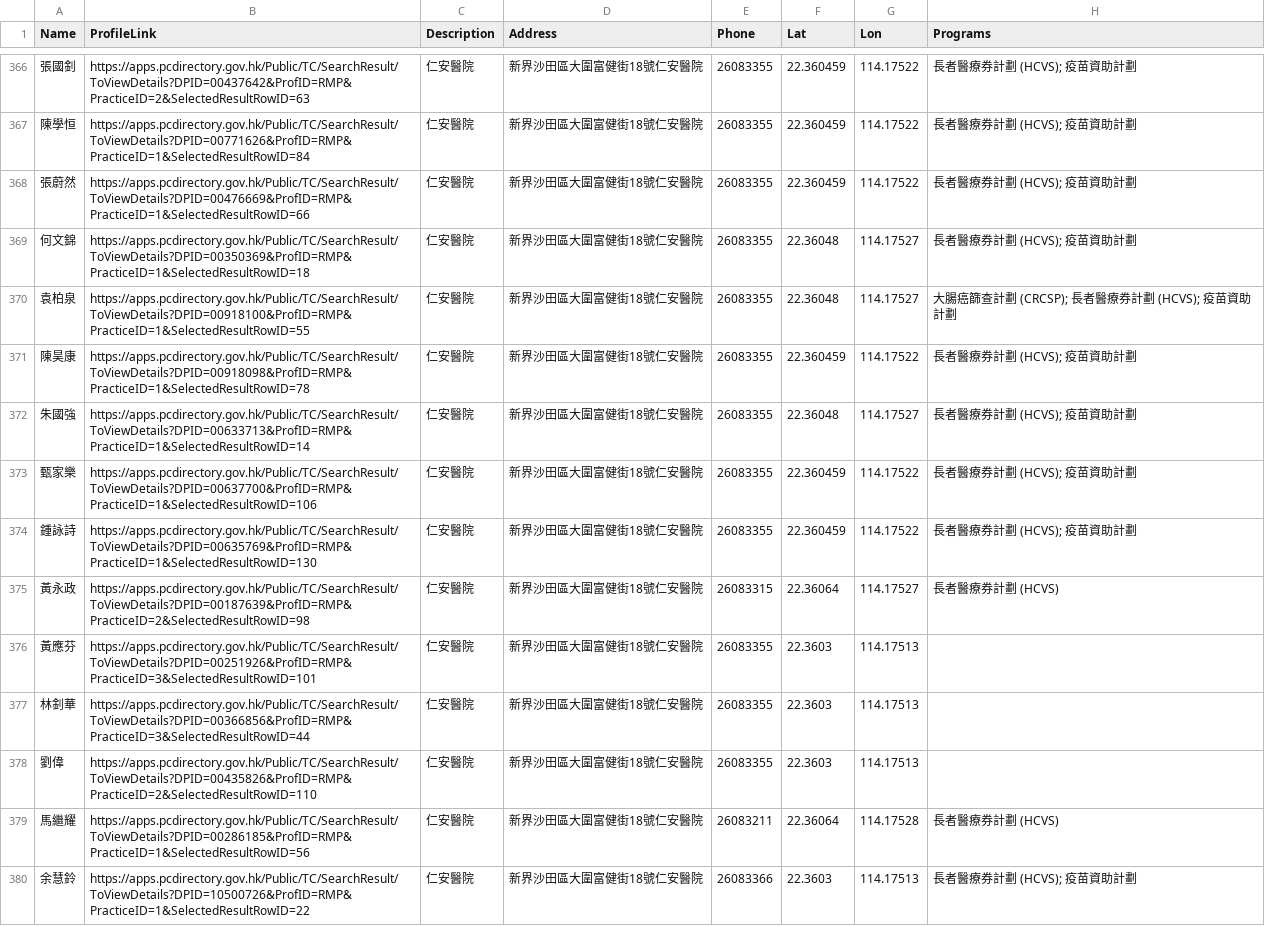
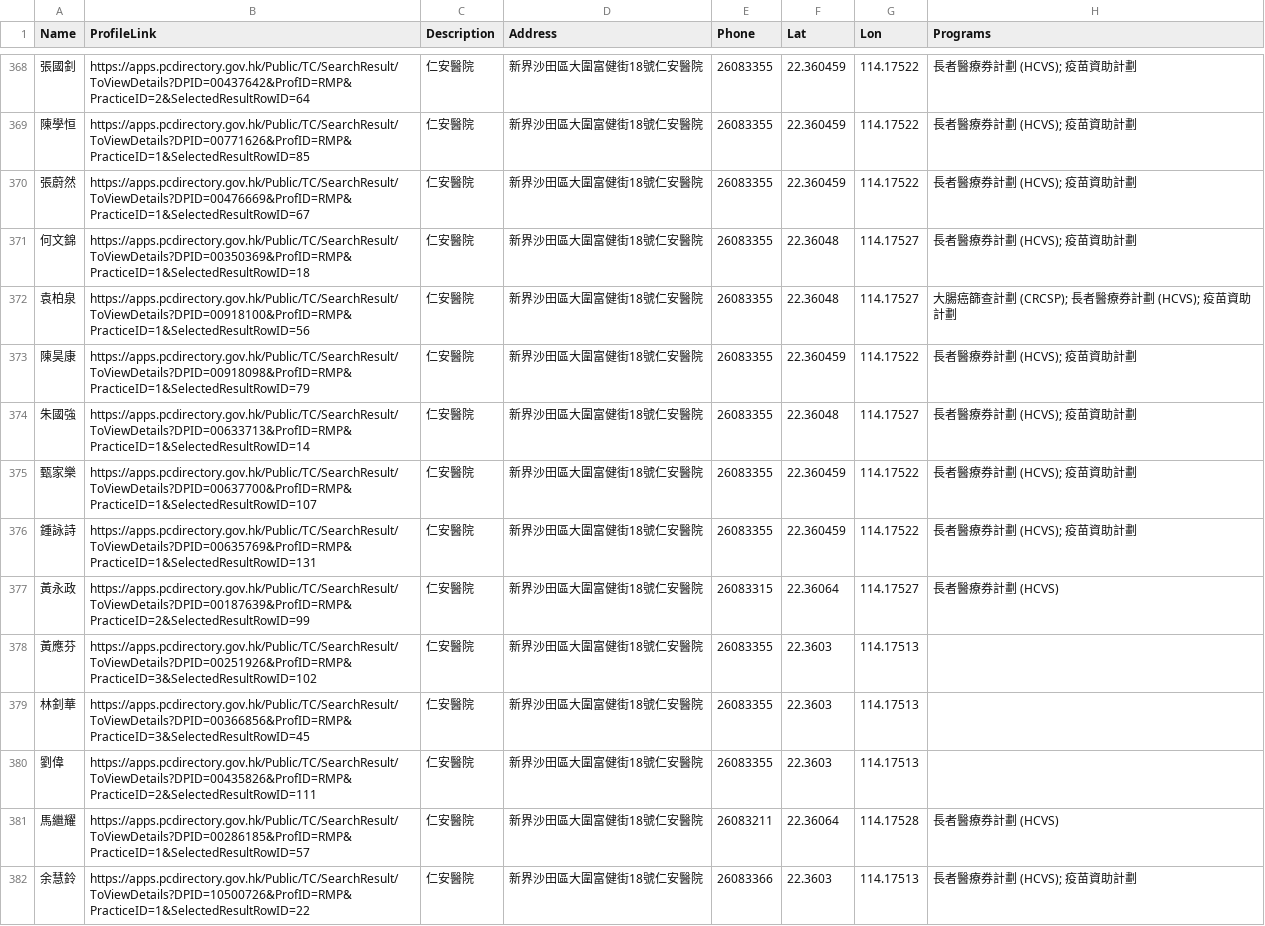
Before and after one commit to support-taipo/support-taipo.github.io, a CSV file: doctors_tc.csv, drawn as a sheet; only a part is shown, gaps mark what is left out; the diff covers the shown part only.

```diff
--- a/doctors_tc.csv
+++ b/doctors_tc.csv
@@ -366,15 +368,15 @@ Name,ProfileLink,Description,Address,Phone,Lat,Lon,Programs
-張國釗,https://apps.pcdirectory.gov.hk/Public/TC/SearchResult/ToViewDetails?DPID=00437642&ProfID=RMP&PracticeID=2&SelectedResultRowID=63,仁安醫院,新界沙田區大圍富健街18號仁安醫院,26083355,22.360459,114.17522,長者醫療券計劃 (HCVS); 疫苗資助計劃
-陳學恒,https://apps.pcdirectory.gov.hk/Public/TC/SearchResult/ToViewDetails?DPID=00771626&ProfID=RMP&PracticeID=1&SelectedResultRowID=84,仁安醫院,新界沙田區大圍富健街18號仁安醫院,26083355,22.360459,114.17522,長者醫療券計劃 (HCVS); 疫苗資助計劃
-張蔚然,https://apps.pcdirectory.gov.hk/Public/TC/SearchResult/ToViewDetails?DPID=00476669&ProfID=RMP&PracticeID=1&SelectedResultRowID=66,仁安醫院,新界沙田區大圍富健街18號仁安醫院,26083355,22.360459,114.17522,長者醫療券計劃 (HCVS); 疫苗資助計劃
+張國釗,https://apps.pcdirectory.gov.hk/Public/TC/SearchResult/ToViewDetails?DPID=00437642&ProfID=RMP&PracticeID=2&SelectedResultRowID=64,仁安醫院,新界沙田區大圍富健街18號仁安醫院,26083355,22.360459,114.17522,長者醫療券計劃 (HCVS); 疫苗資助計劃
+陳學恒,https://apps.pcdirectory.gov.hk/Public/TC/SearchResult/ToViewDetails?DPID=00771626&ProfID=RMP&PracticeID=1&SelectedResultRowID=85,仁安醫院,新界沙田區大圍富健街18號仁安醫院,26083355,22.360459,114.17522,長者醫療券計劃 (HCVS); 疫苗資助計劃
+張蔚然,https://apps.pcdirectory.gov.hk/Public/TC/SearchResult/ToViewDetails?DPID=00476669&ProfID=RMP&PracticeID=1&SelectedResultRowID=67,仁安醫院,新界沙田區大圍富健街18號仁安醫院,26083355,22.360459,114.17522,長者醫療券計劃 (HCVS); 疫苗資助計劃
 何文錦,https://apps.pcdirectory.gov.hk/Public/TC/SearchResult/ToViewDetails?DPID=00350369&ProfID=RMP&PracticeID=1&SelectedResultRowID=18,仁安醫院,新界沙田區大圍富健街18號仁安醫院,26083355,22.36048,114.17527,長者醫療券計劃 (HCVS); 疫苗資助計劃
-袁柏泉,https://apps.pcdirectory.gov.hk/Public/TC/SearchResult/ToViewDetails?DPID=00918100&ProfID=RMP&PracticeID=1&SelectedResultRowID=55,仁安醫院,新界沙田區大圍富健街18號仁安醫院,26083355,22.36048,114.17527,大腸癌篩查計劃 (CRCSP); 長者醫療券計劃 (HCVS); 疫苗資助計劃
-陳昊康,https://apps.pcdirectory.gov.hk/Public/TC/SearchResult/ToViewDetails?DPID=00918098&ProfID=RMP&PracticeID=1&SelectedResultRowID=78,仁安醫院,新界沙田區大圍富健街18號仁安醫院,26083355,22.360459,114.17522,長者醫療券計劃 (HCVS); 疫苗資助計劃
+袁柏泉,https://apps.pcdirectory.gov.hk/Public/TC/SearchResult/ToViewDetails?DPID=00918100&ProfID=RMP&PracticeID=1&SelectedResultRowID=56,仁安醫院,新界沙田區大圍富健街18號仁安醫院,26083355,22.36048,114.17527,大腸癌篩查計劃 (CRCSP); 長者醫療券計劃 (HCVS); 疫苗資助計劃
+陳昊康,https://apps.pcdirectory.gov.hk/Public/TC/SearchResult/ToViewDetails?DPID=00918098&ProfID=RMP&PracticeID=1&SelectedResultRowID=79,仁安醫院,新界沙田區大圍富健街18號仁安醫院,26083355,22.360459,114.17522,長者醫療券計劃 (HCVS); 疫苗資助計劃
 朱國強,https://apps.pcdirectory.gov.hk/Public/TC/SearchResult/ToViewDetails?DPID=00633713&ProfID=RMP&PracticeID=1&SelectedResultRowID=14,仁安醫院,新界沙田區大圍富健街18號仁安醫院,26083355,22.36048,114.17527,長者醫療券計劃 (HCVS); 疫苗資助計劃
-甄家樂,https://apps.pcdirectory.gov.hk/Public/TC/SearchResult/ToViewDetails?DPID=00637700&ProfID=RMP&PracticeID=1&SelectedResultRowID=106,仁安醫院,新界沙田區大圍富健街18號仁安醫院,26083355,22.360459,114.17522,長者醫療券計劃 (HCVS); 疫苗資助計劃
-鍾詠詩,https://apps.pcdirectory.gov.hk/Public/TC/SearchResult/ToViewDetails?DPID=00635769&ProfID=RMP&PracticeID=1&SelectedResultRowID=130,仁安醫院,新界沙田區大圍富健街18號仁安醫院,26083355,22.360459,114.17522,長者醫療券計劃 (HCVS); 疫苗資助計劃
-黃永政,https://apps.pcdirectory.gov.hk/Public/TC/SearchResult/ToViewDetails?DPID=00187639&ProfID=RMP&PracticeID=2&SelectedResultRowID=98,仁安醫院,新界沙田區大圍富健街18號仁安醫院,26083315,22.36064,114.17527,長者醫療券計劃 (HCVS)
-黃應芬,https://apps.pcdirectory.gov.hk/Public/TC/SearchResult/ToViewDetails?DPID=00251926&ProfID=RMP&PracticeID=3&SelectedResultRowID=101,仁安醫院,新界沙田區大圍富健街18號仁安醫院,26083355,22.3603,114.17513,
-林釗華,https://apps.pcdirectory.gov.hk/Public/TC/SearchResult/ToViewDetails?DPID=00366856&ProfID=RMP&PracticeID=3&SelectedResultRowID=44,仁安醫院,新界沙田區大圍富健街18號仁安醫院,26083355,22.3603,114.17513,
-劉偉,https://apps.pcdirectory.gov.hk/Public/TC/SearchResult/ToViewDetails?DPID=00435826&ProfID=RMP&PracticeID=2&SelectedResultRowID=110,仁安醫院,新界沙田區大圍富健街18號仁安醫院,26083355,22.3603,114.17513,
-馬繼耀,https://apps.pcdirectory.gov.hk/Public/TC/SearchResult/ToViewDetails?DPID=00286185&ProfID=RMP&PracticeID=1&SelectedResultRowID=56,仁安醫院,新界沙田區大圍富健街18號仁安醫院,26083211,22.36064,114.17528,長者醫療券計劃 (HCVS)
+甄家樂,https://apps.pcdirectory.gov.hk/Public/TC/SearchResult/ToViewDetails?DPID=00637700&ProfID=RMP&PracticeID=1&SelectedResultRowID=107,仁安醫院,新界沙田區大圍富健街18號仁安醫院,26083355,22.360459,114.17522,長者醫療券計劃 (HCVS); 疫苗資助計劃
+鍾詠詩,https://apps.pcdirectory.gov.hk/Public/TC/SearchResult/ToViewDetails?DPID=00635769&ProfID=RMP&PracticeID=1&SelectedResultRowID=131,仁安醫院,新界沙田區大圍富健街18號仁安醫院,26083355,22.360459,114.17522,長者醫療券計劃 (HCVS); 疫苗資助計劃
+黃永政,https://apps.pcdirectory.gov.hk/Public/TC/SearchResult/ToViewDetails?DPID=00187639&ProfID=RMP&PracticeID=2&SelectedResultRowID=99,仁安醫院,新界沙田區大圍富健街18號仁安醫院,26083315,22.36064,114.17527,長者醫療券計劃 (HCVS)
+黃應芬,https://apps.pcdirectory.gov.hk/Public/TC/SearchResult/ToViewDetails?DPID=00251926&ProfID=RMP&PracticeID=3&SelectedResultRowID=102,仁安醫院,新界沙田區大圍富健街18號仁安醫院,26083355,22.3603,114.17513,
+林釗華,https://apps.pcdirectory.gov.hk/Public/TC/SearchResult/ToViewDetails?DPID=00366856&ProfID=RMP&PracticeID=3&SelectedResultRowID=45,仁安醫院,新界沙田區大圍富健街18號仁安醫院,26083355,22.3603,114.17513,
+劉偉,https://apps.pcdirectory.gov.hk/Public/TC/SearchResult/ToViewDetails?DPID=00435826&ProfID=RMP&PracticeID=2&SelectedResultRowID=111,仁安醫院,新界沙田區大圍富健街18號仁安醫院,26083355,22.3603,114.17513,
+馬繼耀,https://apps.pcdirectory.gov.hk/Public/TC/SearchResult/ToViewDetails?DPID=00286185&ProfID=RMP&PracticeID=1&SelectedResultRowID=57,仁安醫院,新界沙田區大圍富健街18號仁安醫院,26083211,22.36064,114.17528,長者醫療券計劃 (HCVS)
 余慧鈴,https://apps.pcdirectory.gov.hk/Public/TC/SearchResult/ToViewDetails?DPID=10500726&ProfID=RMP&PracticeID=1&SelectedResultRowID=22,仁安醫院,新界沙田區大圍富健街18號仁安醫院,26083366,22.3603,114.17513,長者醫療券計劃 (HCVS); 疫苗資助計劃
```
Also changed, not shown: 3 added rows, 1 removed row and 109 edited cells elsewhere in this file.
